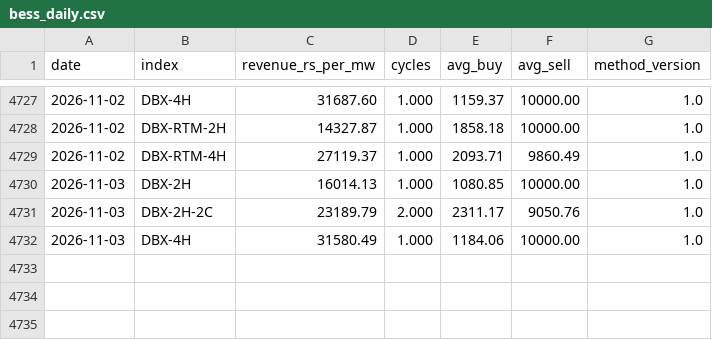
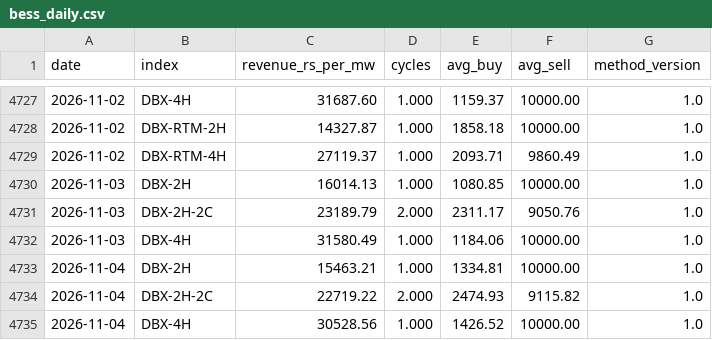
Before and after one commit to Sanyam-Jain1/power_price_terminal, a CSV file: data/derived/bess_daily.csv, drawn as a sheet; only a part is shown, gaps mark what is left out.

```diff
--- a/data/derived/bess_daily.csv
+++ b/data/derived/bess_daily.csv
@@ -4732 +4732,4 @@ date,index,revenue_rs_per_mw,cycles,avg_buy,avg_sell,method_version
 2026-11-03,DBX-4H,31580.49,1.000,1184.06,10000.00,1.0
+2026-11-04,DBX-2H,15463.21,1.000,1334.81,10000.00,1.0
+2026-11-04,DBX-2H-2C,22719.22,2.000,2474.93,9115.82,1.0
+2026-11-04,DBX-4H,30528.56,1.000,1426.52,10000.00,1.0
```
Also changed, not shown: data/dam/2026-11.csv, data/dam_umcp/2026-11.csv, 25 other files.
